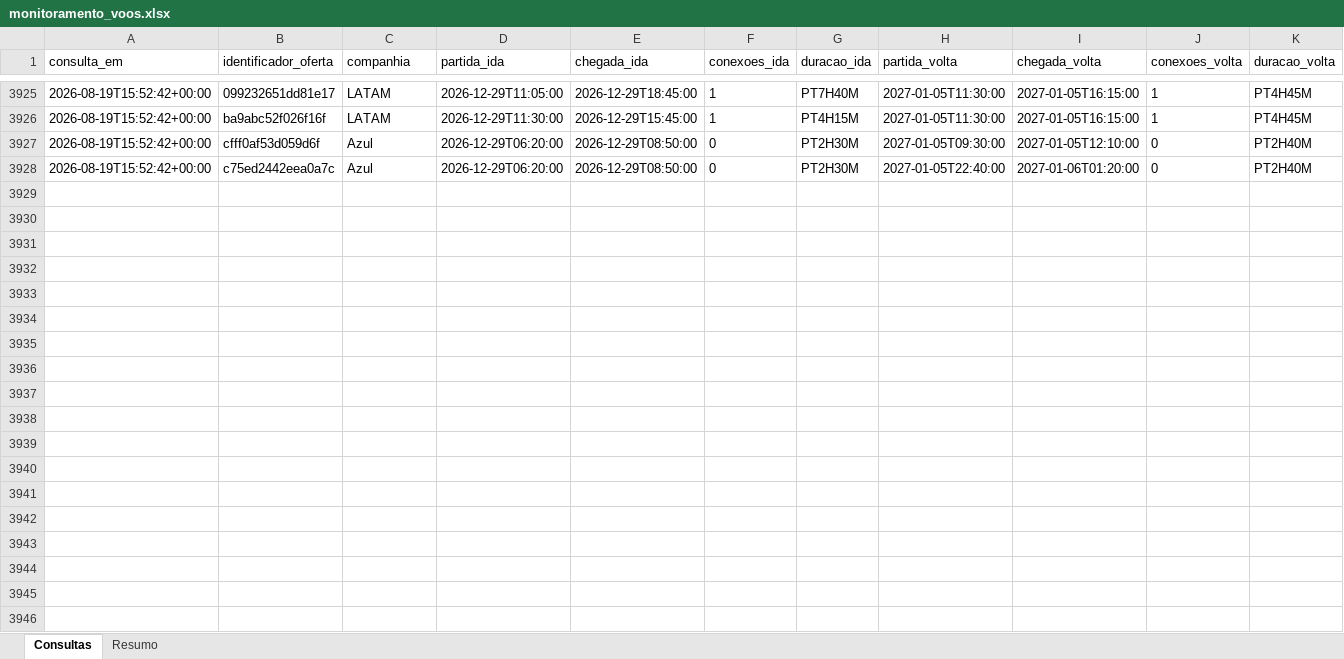
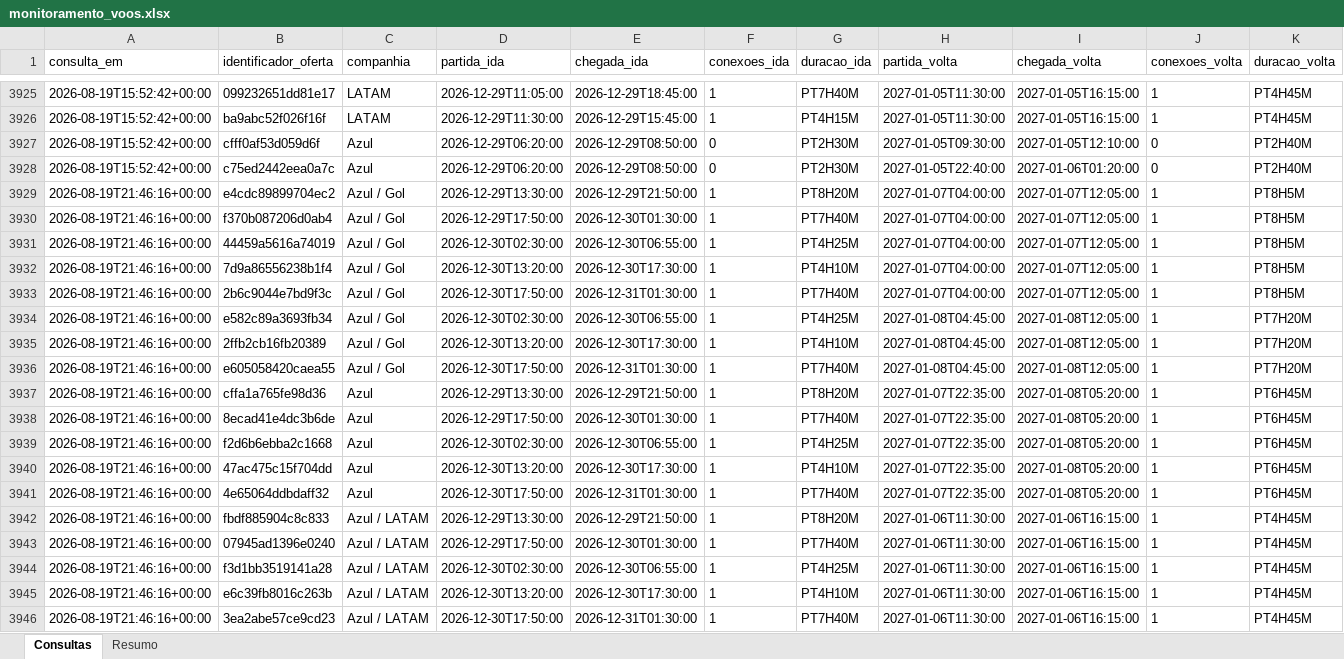
Before and after one commit to asouzaa/monitora-voos, an Excel workbook: docs/monitoramento_voos.xlsx, sheet Consultas, drawn as a sheet; only a part is shown, gaps mark what is left out; values as stored, in another font and other column widths than the file's, no borders; rows hold the shown columns only; the diff covers the shown part only; the diff names each change by its address in the sheet, - before the commit and + after, or states it on an @@ line.

```diff
--- a/docs/monitoramento_voos.xlsx (sheet Consultas)
+++ b/docs/monitoramento_voos.xlsx (sheet Consultas)
+row 3929: 2026-08-19T21:46:16+00:00 | e4cdc89899704ec2 | Azul / Gol | 2026-12-29T13:30:00 | 2026-12-29T21:50:00 | 1 | PT8H20M | 2027-01-07T04:00:00 | 2027-01-07T12:05:00 | 1 | PT8H5M
+row 3930: 2026-08-19T21:46:16+00:00 | f370b087206d0ab4 | Azul / Gol | 2026-12-29T17:50:00 | 2026-12-30T01:30:00 | 1 | PT7H40M | 2027-01-07T04:00:00 | 2027-01-07T12:05:00 | 1 | PT8H5M
+row 3931: 2026-08-19T21:46:16+00:00 | 44459a5616a74019 | Azul / Gol | 2026-12-30T02:30:00 | 2026-12-30T06:55:00 | 1 | PT4H25M | 2027-01-07T04:00:00 | 2027-01-07T12:05:00 | 1 | PT8H5M
+row 3932: 2026-08-19T21:46:16+00:00 | 7d9a86556238b1f4 | Azul / Gol | 2026-12-30T13:20:00 | 2026-12-30T17:30:00 | 1 | PT4H10M | 2027-01-07T04:00:00 | 2027-01-07T12:05:00 | 1 | PT8H5M
+row 3933: 2026-08-19T21:46:16+00:00 | 2b6c9044e7bd9f3c | Azul / Gol | 2026-12-30T17:50:00 | 2026-12-31T01:30:00 | 1 | PT7H40M | 2027-01-07T04:00:00 | 2027-01-07T12:05:00 | 1 | PT8H5M
+row 3934: 2026-08-19T21:46:16+00:00 | e582c89a3693fb34 | Azul / Gol | 2026-12-30T02:30:00 | 2026-12-30T06:55:00 | 1 | PT4H25M | 2027-01-08T04:45:00 | 2027-01-08T12:05:00 | 1 | PT7H20M
+row 3935: 2026-08-19T21:46:16+00:00 | 2ffb2cb16fb20389 | Azul / Gol | 2026-12-30T13:20:00 | 2026-12-30T17:30:00 | 1 | PT4H10M | 2027-01-08T04:45:00 | 2027-01-08T12:05:00 | 1 | PT7H20M
+row 3936: 2026-08-19T21:46:16+00:00 | e605058420caea55 | Azul / Gol | 2026-12-30T17:50:00 | 2026-12-31T01:30:00 | 1 | PT7H40M | 2027-01-08T04:45:00 | 2027-01-08T12:05:00 | 1 | PT7H20M
+row 3937: 2026-08-19T21:46:16+00:00 | cffa1a765fe98d36 | Azul | 2026-12-29T13:30:00 | 2026-12-29T21:50:00 | 1 | PT8H20M | 2027-01-07T22:35:00 | 2027-01-08T05:20:00 | 1 | PT6H45M
+row 3938: 2026-08-19T21:46:16+00:00 | 8ecad41e4dc3b6de | Azul | 2026-12-29T17:50:00 | 2026-12-30T01:30:00 | 1 | PT7H40M | 2027-01-07T22:35:00 | 2027-01-08T05:20:00 | 1 | PT6H45M
+row 3939: 2026-08-19T21:46:16+00:00 | f2d6b6ebba2c1668 | Azul | 2026-12-30T02:30:00 | 2026-12-30T06:55:00 | 1 | PT4H25M | 2027-01-07T22:35:00 | 2027-01-08T05:20:00 | 1 | PT6H45M
+row 3940: 2026-08-19T21:46:16+00:00 | 47ac475c15f704dd | Azul | 2026-12-30T13:20:00 | 2026-12-30T17:30:00 | 1 | PT4H10M | 2027-01-07T22:35:00 | 2027-01-08T05:20:00 | 1 | PT6H45M
+row 3941: 2026-08-19T21:46:16+00:00 | 4e65064ddbdaff32 | Azul | 2026-12-30T17:50:00 | 2026-12-31T01:30:00 | 1 | PT7H40M | 2027-01-07T22:35:00 | 2027-01-08T05:20:00 | 1 | PT6H45M
+row 3942: 2026-08-19T21:46:16+00:00 | fbdf885904c8c833 | Azul / LATAM | 2026-12-29T13:30:00 | 2026-12-29T21:50:00 | 1 | PT8H20M | 2027-01-06T11:30:00 | 2027-01-06T16:15:00 | 1 | PT4H45M
+row 3943: 2026-08-19T21:46:16+00:00 | 07945ad1396e0240 | Azul / LATAM | 2026-12-29T17:50:00 | 2026-12-30T01:30:00 | 1 | PT7H40M | 2027-01-06T11:30:00 | 2027-01-06T16:15:00 | 1 | PT4H45M
+row 3944: 2026-08-19T21:46:16+00:00 | f3d1bb3519141a28 | Azul / LATAM | 2026-12-30T02:30:00 | 2026-12-30T06:55:00 | 1 | PT4H25M | 2027-01-06T11:30:00 | 2027-01-06T16:15:00 | 1 | PT4H45M
+row 3945: 2026-08-19T21:46:16+00:00 | e6c39fb8016c263b | Azul / LATAM | 2026-12-30T13:20:00 | 2026-12-30T17:30:00 | 1 | PT4H10M | 2027-01-06T11:30:00 | 2027-01-06T16:15:00 | 1 | PT4H45M
+row 3946: 2026-08-19T21:46:16+00:00 | 3ea2abe57ce9cd23 | Azul / LATAM | 2026-12-30T17:50:00 | 2026-12-31T01:30:00 | 1 | PT7H40M | 2027-01-06T11:30:00 | 2027-01-06T16:15:00 | 1 | PT4H45M
```
Also changed, not shown: 102 added rows elsewhere in this sheet, sheet Resumo, 1 other file.
